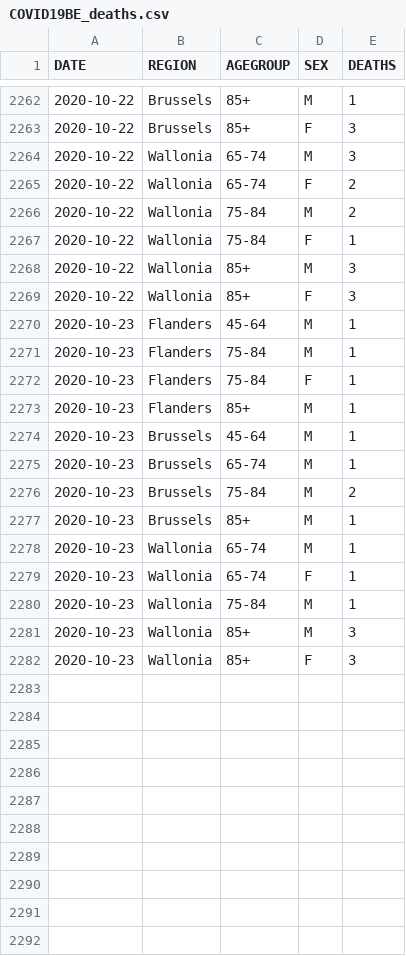
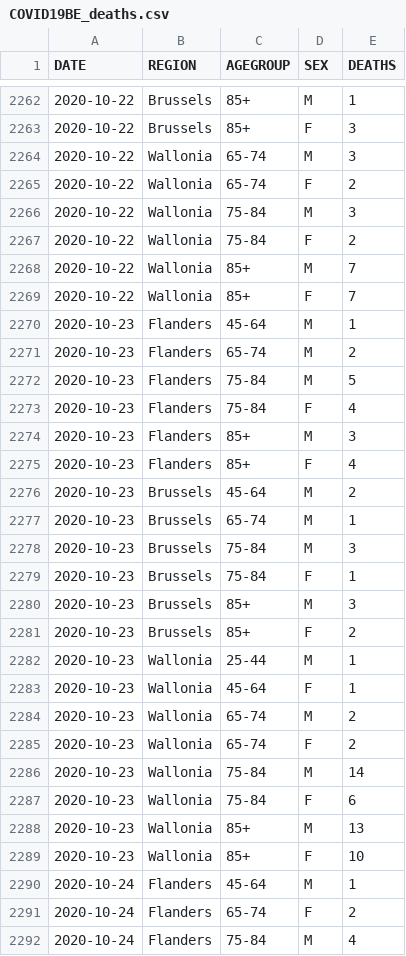
Before and after one commit to jepoirrier/BE-coronavirus, a CSV file: data/COVID19BE_deaths.csv, drawn as a sheet; only a part is shown, gaps mark what is left out; the diff covers the shown part only.

Commit message:
Data & figs Oct. 26, 2020

```diff
--- a/data/COVID19BE_deaths.csv
+++ b/data/COVID19BE_deaths.csv
@@ -2265,18 +2265,28 @@
 "2020-10-22","Wallonia","65-74","F",2
-"2020-10-22","Wallonia","75-84","M",2
-"2020-10-22","Wallonia","75-84","F",1
-"2020-10-22","Wallonia","85+","M",3
-"2020-10-22","Wallonia","85+","F",3
+"2020-10-22","Wallonia","75-84","M",3
+"2020-10-22","Wallonia","75-84","F",2
+"2020-10-22","Wallonia","85+","M",7
+"2020-10-22","Wallonia","85+","F",7
 "2020-10-23","Flanders","45-64","M",1
-"2020-10-23","Flanders","75-84","M",1
-"2020-10-23","Flanders","75-84","F",1
-"2020-10-23","Flanders","85+","M",1
-"2020-10-23","Brussels","45-64","M",1
+"2020-10-23","Flanders","65-74","M",2
+"2020-10-23","Flanders","75-84","M",5
+"2020-10-23","Flanders","75-84","F",4
+"2020-10-23","Flanders","85+","M",3
+"2020-10-23","Flanders","85+","F",4
+"2020-10-23","Brussels","45-64","M",2
 "2020-10-23","Brussels","65-74","M",1
-"2020-10-23","Brussels","75-84","M",2
-"2020-10-23","Brussels","85+","M",1
-"2020-10-23","Wallonia","65-74","M",1
-"2020-10-23","Wallonia","65-74","F",1
-"2020-10-23","Wallonia","75-84","M",1
-"2020-10-23","Wallonia","85+","M",3
-"2020-10-23","Wallonia","85+","F",3
+"2020-10-23","Brussels","75-84","M",3
+"2020-10-23","Brussels","75-84","F",1
+"2020-10-23","Brussels","85+","M",3
+"2020-10-23","Brussels","85+","F",2
+"2020-10-23","Wallonia","25-44","M",1
+"2020-10-23","Wallonia","45-64","F",1
+"2020-10-23","Wallonia","65-74","M",2
+"2020-10-23","Wallonia","65-74","F",2
+"2020-10-23","Wallonia","75-84","M",14
+"2020-10-23","Wallonia","75-84","F",6
+"2020-10-23","Wallonia","85+","M",13
+"2020-10-23","Wallonia","85+","F",10
+"2020-10-24","Flanders","45-64","M",1
+"2020-10-24","Flanders","65-74","F",2
+"2020-10-24","Flanders","75-84","M",4
```
Also changed, not shown: 25 added rows and 3 edited cells elsewhere in this file, data/COVID19BE_hospitalizations.csv, data/COVID19BE_tests.csv, 9 other files.
